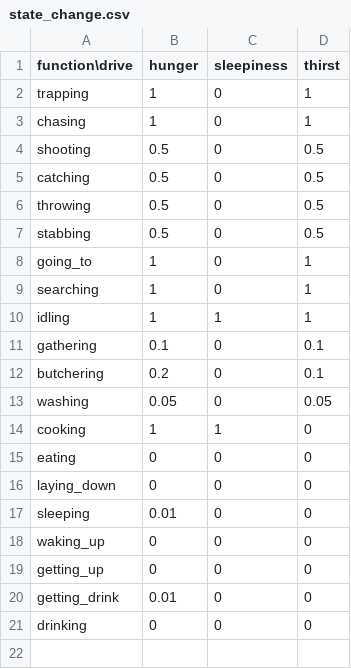
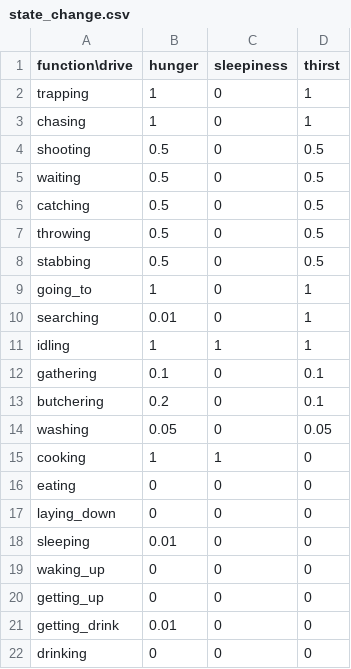
Before and after one commit to UIUCLearningLanguageLab/Humans, a CSV file: src/state_change.csv, drawn as a sheet.

```diff
--- a/src/state_change.csv
+++ b/src/state_change.csv
@@ -4,2 +4,3 @@ chasing,1,0,1
 shooting,0.5,0,0.5
+waiting,0.5,0,0.5
 catching,0.5,0,0.5
@@ -8,3 +9,3 @@ stabbing,0.5,0,0.5
 going_to,1,0,1
-searching,1,0,1
+searching,0.01,0,1
 idling,1,1,1
```
Also changed, not shown: src/random_sampling.csv, 8 other files.
